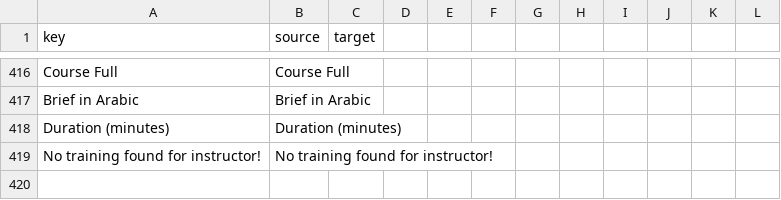
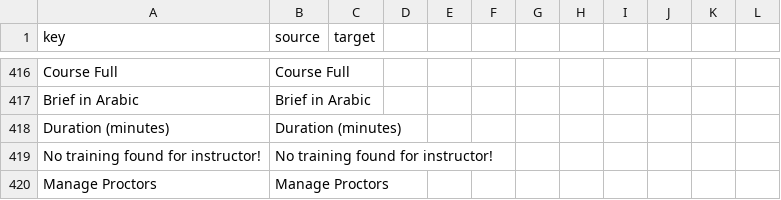
Before and after one commit to camelcasetechsd/certigate, a CSV file: module/Translation/language/Translation_v001.csv, drawn as a sheet; only a part is shown, gaps mark what is left out.

Commit message:
#108 Add translations for proctors

```diff
--- a/module/Translation/language/Translation_v001.csv
+++ b/module/Translation/language/Translation_v001.csv
@@ -419 +419,2 @@ Duration (minutes), Duration (minutes)
 No training found for instructor!, No training found for instructor!
+Manage Proctors, Manage Proctors
```
Also changed, not shown: 4 other files.
